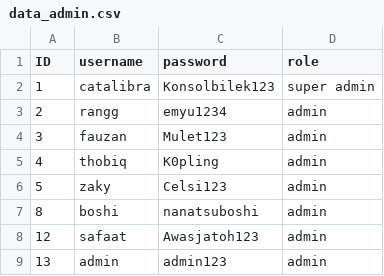
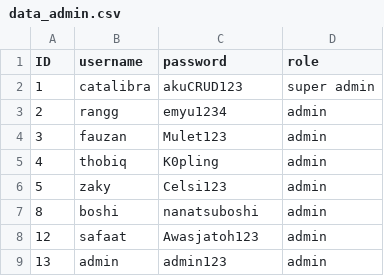
Before and after one commit to ChemicalSpark/Project-Algoritma-Final, a CSV file: database/data_admin.csv, drawn as a sheet.

```diff
--- a/database/data_admin.csv
+++ b/database/data_admin.csv
@@ -1,3 +1,3 @@
 ID,username,password,role
-1,catalibra,Konsolbilek123,super admin
+1,catalibra,akuCRUD123,super admin
 2,rangg,emyu1234,admin
```
Also changed, not shown: database/data_peminjam.csv, 4 other files.
